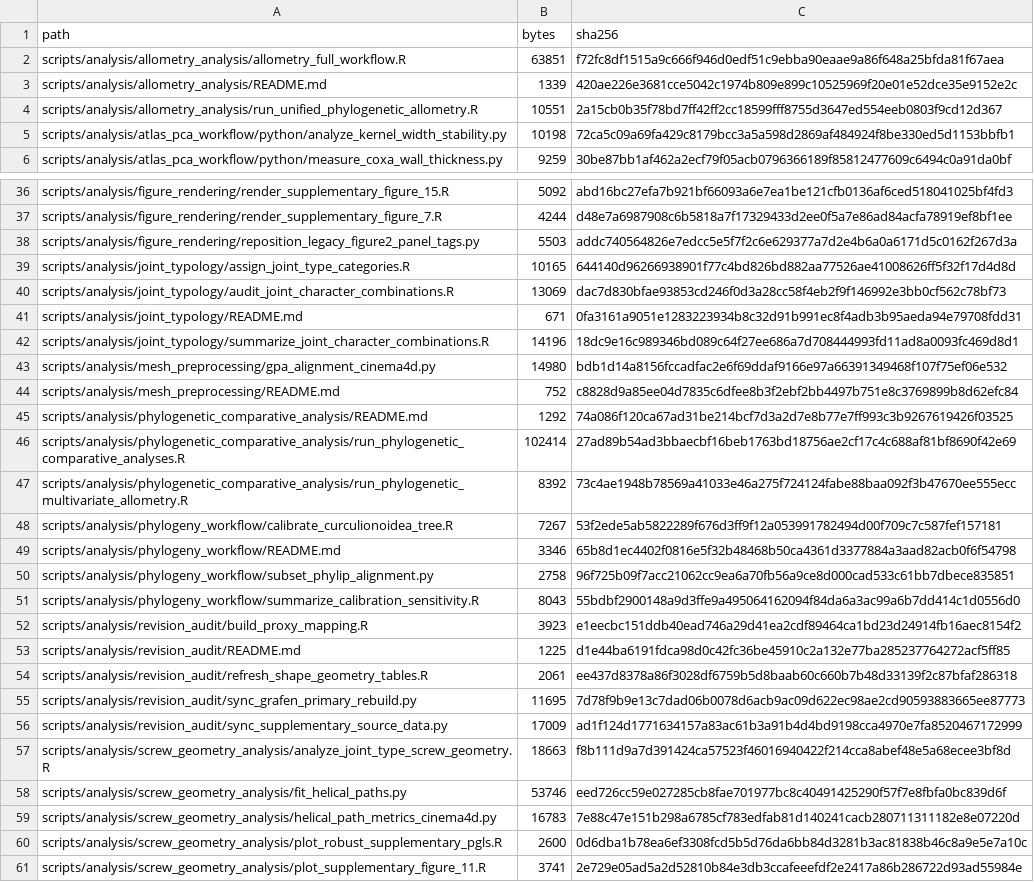
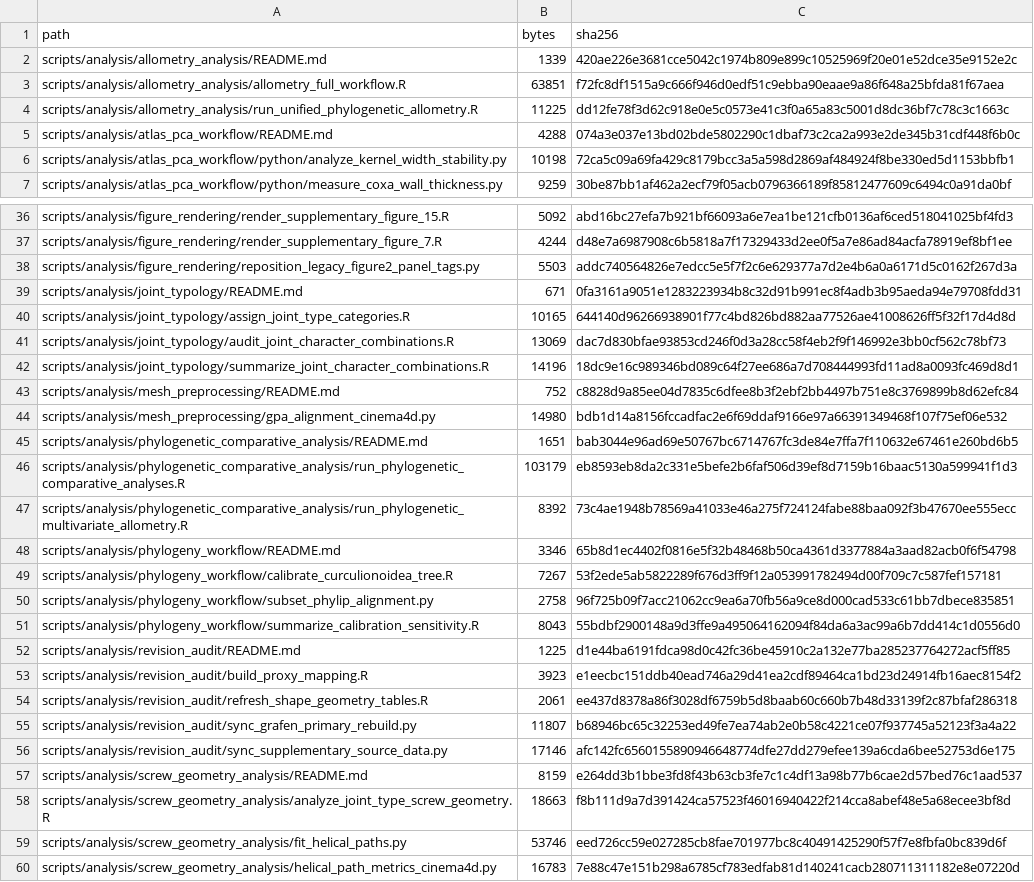
Before and after one commit to heinjenny95/weevil-coxa-trochanter-joint-evolution, a CSV file: scripts/code_manifest.csv, drawn as a sheet; only a part is shown, gaps mark what is left out; the shorter side is filled out with more unchanged rows; the diff covers the shown part only.

```diff
--- a/scripts/code_manifest.csv
+++ b/scripts/code_manifest.csv
@@ -1,5 +1,6 @@
 path,bytes,sha256
+scripts/analysis/allometry_analysis/README.md,1339,420ae226e3681cce5042c1974b809e899c10525969f20e01e52dce35e9152e2c
 scripts/analysis/allometry_analysis/allometry_full_workflow.R,63851,f72fc8df1515a9c666f946d0edf51c9ebba90eaae9a86f648a25bfda81f67aea
-scripts/analysis/allometry_analysis/README.md,1339,420ae226e3681cce5042c1974b809e899c10525969f20e01e52dce35e9152e2c
-scripts/analysis/allometry_analysis/run_unified_phylogenetic_allometry.R,10551,2a15cb0b35f78bd7ff42ff2cc18599fff8755d3647ed554eeb0803f9cd12d367
+scripts/analysis/allometry_analysis/run_unified_phylogenetic_allometry.R,11225,dd12fe78f3d62c918e0e5c0573e41c3f0a65a83c5001d8dc36bf7c78c3c1663c
+scripts/analysis/atlas_pca_workflow/README.md,4288,074a3e037e13bd02bde5802290c1dbaf73c2ca2a993e2de345b31cdf448f6b0c
 scripts/analysis/atlas_pca_workflow/python/analyze_kernel_width_stability.py,10198,72ca5c09a69fa429c8179bcc3a5a598d2869af484924f8be330ed5d1153bbfb1
@@ -38,20 +38,21 @@ scripts/analysis/figure_rendering/render_supplementary_figure_7.R,4244,d48e7a698
 scripts/analysis/figure_rendering/reposition_legacy_figure2_panel_tags.py,5503,addc740564826e7edcc5e5f7f2c6e629377a7d2e4b6a0a6171d5c0162f267d3a
+scripts/analysis/joint_typology/README.md,671,0fa3161a9051e1283223934b8c32d91b991ec8f4adb3b95aeda94e79708fdd31
 scripts/analysis/joint_typology/assign_joint_type_categories.R,10165,644140d96266938901f77c4bd826bd882aa77526ae41008626ff5f32f17d4d8d
 scripts/analysis/joint_typology/audit_joint_character_combinations.R,13069,dac7d830bfae93853cd246f0d3a28cc58f4eb2f9f146992e3bb0cf562c78bf73
-scripts/analysis/joint_typology/README.md,671,0fa3161a9051e1283223934b8c32d91b991ec8f4adb3b95aeda94e79708fdd31
 scripts/analysis/joint_typology/summarize_joint_character_combinations.R,14196,18dc9e16c989346bd089c64f27ee686a7d708444993fd11ad8a0093fc469d8d1
+scripts/analysis/mesh_preprocessing/README.md,752,c8828d9a85ee04d7835c6dfee8b3f2ebf2bb4497b751e8c3769899b8d62efc84
 scripts/analysis/mesh_preprocessing/gpa_alignment_cinema4d.py,14980,bdb1d14a8156fccadfac2e6f69ddaf9166e97a66391349468f107f75ef06e532
-scripts/analysis/mesh_preprocessing/README.md,752,c8828d9a85ee04d7835c6dfee8b3f2ebf2bb4497b751e8c3769899b8d62efc84
-scripts/analysis/phylogenetic_comparative_analysis/README.md,1292,74a086f120ca67ad31be214bcf7d3a2d7e8b77e7ff993c3b9267619426f03525
-scripts/analysis/phylogenetic_comparative_analysis/run_phylogenetic_comparative_analyses.R,102414,27ad89b54ad3bbaecbf16beb1763bd18756ae2cf17c4c688af81bf8690f42e69
+scripts/analysis/phylogenetic_comparative_analysis/README.md,1651,bab3044e96ad69e50767bc6714767fc3de84e7ffa7f110632e67461e260bd6b5
+scripts/analysis/phylogenetic_comparative_analysis/run_phylogenetic_comparative_analyses.R,103179,eb8593eb8da2c331e5befe2b6faf506d39ef8d7159b16baac5130a599941f1d3
 scripts/analysis/phylogenetic_comparative_analysis/run_phylogenetic_multivariate_allometry.R,8392,73c4ae1948b78569a41033e46a275f724124fabe88baa092f3b47670ee555ecc
+scripts/analysis/phylogeny_workflow/README.md,3346,65b8d1ec4402f0816e5f32b48468b50ca4361d3377884a3aad82acb0f6f54798
 scripts/analysis/phylogeny_workflow/calibrate_curculionoidea_tree.R,7267,53f2ede5ab5822289f676d3ff9f12a053991782494d00f709c7c587fef157181
-scripts/analysis/phylogeny_workflow/README.md,3346,65b8d1ec4402f0816e5f32b48468b50ca4361d3377884a3aad82acb0f6f54798
 scripts/analysis/phylogeny_workflow/subset_phylip_alignment.py,2758,96f725b09f7acc21062cc9ea6a70fb56a9ce8d000cad533c61bb7dbece835851
 scripts/analysis/phylogeny_workflow/summarize_calibration_sensitivity.R,8043,55bdbf2900148a9d3ffe9a495064162094f84da6a3ac99a6b7dd414c1d0556d0
+scripts/analysis/revision_audit/README.md,1225,d1e44ba6191fdca98d0c42fc36be45910c2a132e77ba285237764272acf5ff85
 scripts/analysis/revision_audit/build_proxy_mapping.R,3923,e1eecbc151ddb40ead746a29d41ea2cdf89464ca1bd23d24914fb16aec8154f2
-scripts/analysis/revision_audit/README.md,1225,d1e44ba6191fdca98d0c42fc36be45910c2a132e77ba285237764272acf5ff85
 scripts/analysis/revision_audit/refresh_shape_geometry_tables.R,2061,ee437d8378a86f3028df6759b5d8baab60c660b7b48d33139f2c87bfaf286318
-scripts/analysis/revision_audit/sync_grafen_primary_rebuild.py,11695,7d78f9b9e13c7dad06b0078d6acb9ac09d622ec98ae2cd90593883665ee87773
-scripts/analysis/revision_audit/sync_supplementary_source_data.py,17009,ad1f124d1771634157a83ac61b3a91b4d4bd9198cca4970e7fa8520467172999
+scripts/analysis/revision_audit/sync_grafen_primary_rebuild.py,11807,b68946bc65c32253ed49fe7ea74ab2e0b58c4221ce07f937745a52123f3a4a22
+scripts/analysis/revision_audit/sync_supplementary_source_data.py,17146,afc142fc6560155890946648774dfe27dd279efee139a6cda6bee52753d6e175
+scripts/analysis/screw_geometry_analysis/README.md,8159,e264dd3b1bbe3fd8f43b63cb3fe7c1c4df13a98b77b6cae2d57bed76c1aad537
 scripts/analysis/screw_geometry_analysis/analyze_joint_type_screw_geometry.R,18663,f8b111d9a7d391424ca57523f46016940422f214cca8abef48e5a68ecee3bf8d
```
Also changed, not shown: 3 moved rows elsewhere in this file, data/supplementary_source_data/S09_PCM_PGLS/pgls_continuous_vs_continuous.csv, data/supplementary_source_data/S09_PCM_PGLS/pgls_continuous_vs_continuous_anova.csv, 7 other files.
